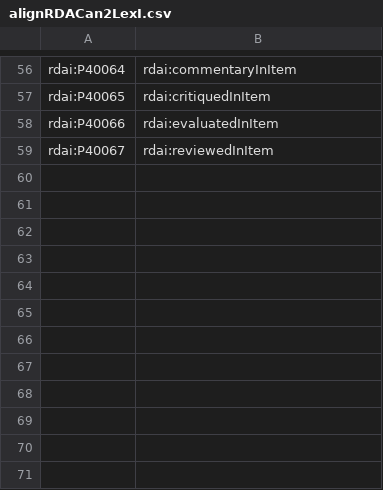
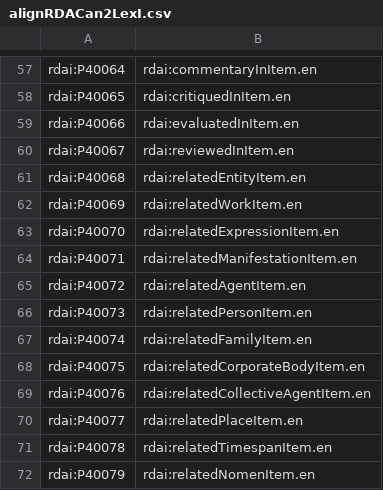
Before and after one commit to RDARegistry/RDA-Vocabularies, a CSV file: csv/Aligns/alignRDACan2LexI.csv, drawn as a sheet; only a part is shown, gaps mark what is left out; addresses are those after the commit; the diff covers the shown part only; the diff names each change by its address in the sheet, - before the commit and + after, or states it on an @@ line.

```diff
--- a/csv/Aligns/alignRDACan2LexI.csv
+++ b/csv/Aligns/alignRDACan2LexI.csv
-B57: rdai:commentaryInItem
+B57: rdai:commentaryInItem.en
-B58: rdai:critiquedInItem
+B58: rdai:critiquedInItem.en
-B59: rdai:evaluatedInItem
+B59: rdai:evaluatedInItem.en
-B60: rdai:reviewedInItem
+B60: rdai:reviewedInItem.en
+row 61: rdai:P40068 | rdai:relatedEntityItem.en
+row 62: rdai:P40069 | rdai:relatedWorkItem.en
+row 63: rdai:P40070 | rdai:relatedExpressionItem.en
+row 64: rdai:P40071 | rdai:relatedManifestationItem.en
+row 65: rdai:P40072 | rdai:relatedAgentItem.en
+row 66: rdai:P40073 | rdai:relatedPersonItem.en
+row 67: rdai:P40074 | rdai:relatedFamilyItem.en
+row 68: rdai:P40075 | rdai:relatedCorporateBodyItem.en
+row 69: rdai:P40076 | rdai:relatedCollectiveAgentItem.en
+row 70: rdai:P40077 | rdai:relatedPlaceItem.en
+row 71: rdai:P40078 | rdai:relatedTimespanItem.en
+row 72: rdai:P40079 | rdai:relatedNomenItem.en
```
Also changed, not shown: 1 added row and 55 edited cells elsewhere in this file, csv/Aligns/alignRDACan2LexA.csv, csv/Aligns/alignRDACan2LexE.csv, 13 other files.
